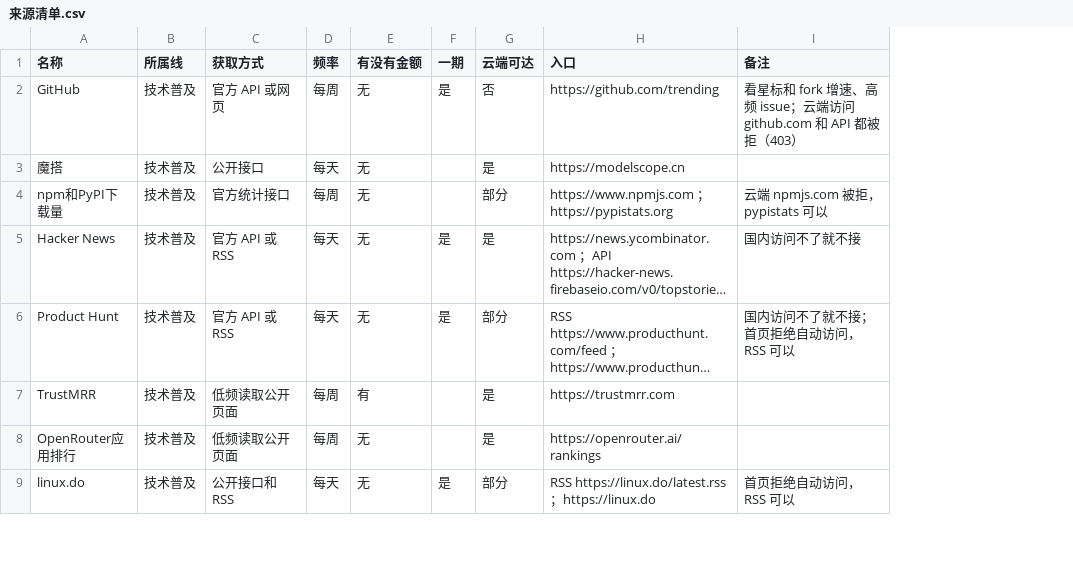
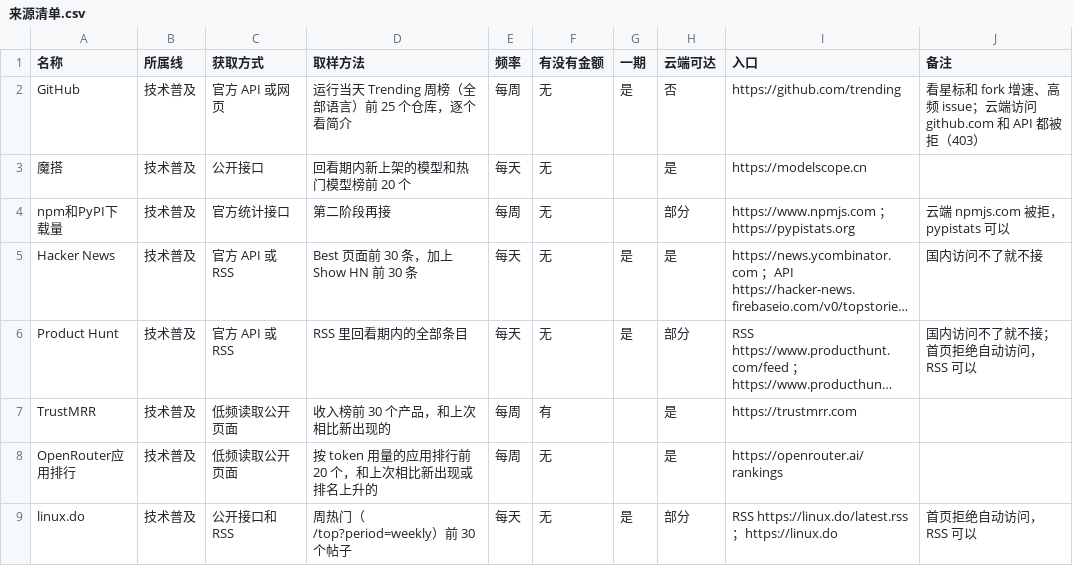
Before and after one commit to ApolloYvan/makingmoney, a CSV file: radar/规则/来源清单.csv, drawn as a sheet; only a part is shown; long unchanged cells end in …; the diff covers the shown part only; the diff names each change by its address in the sheet, - before the commit and + after, or states it on an @@ line.

```diff
--- a/radar/规则/来源清单.csv
+++ b/radar/规则/来源清单.csv
+column D (取样方法), rows 2-9: 运行当天 Trending 周榜（全部语言）前 25 个仓库，逐个看简介 | 回看期内新上架的模型和热门模型榜前 20 个 | 第二阶段再接 | Best 页面前 30 条，加上 Show HN 前 30 条 | RSS 里回看期内的全部条目 | 收入榜前 30 个产品，和上次相比新出现的 | 按 token 用量的应用排行前 20 个，和上次相比新出现或排名上升的 | 周热门（/top?period=weekly）前 30 个帖子
```
Also changed, not shown: 5 edited cells elsewhere in this file, 7 other files.
